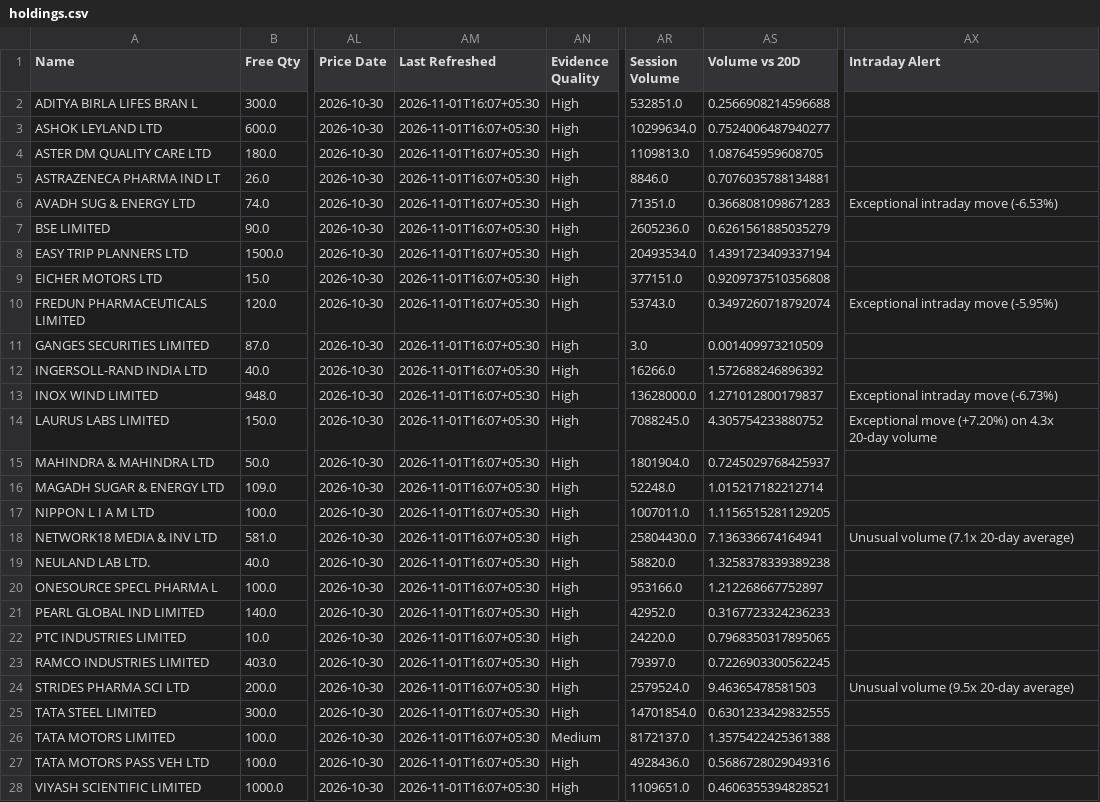
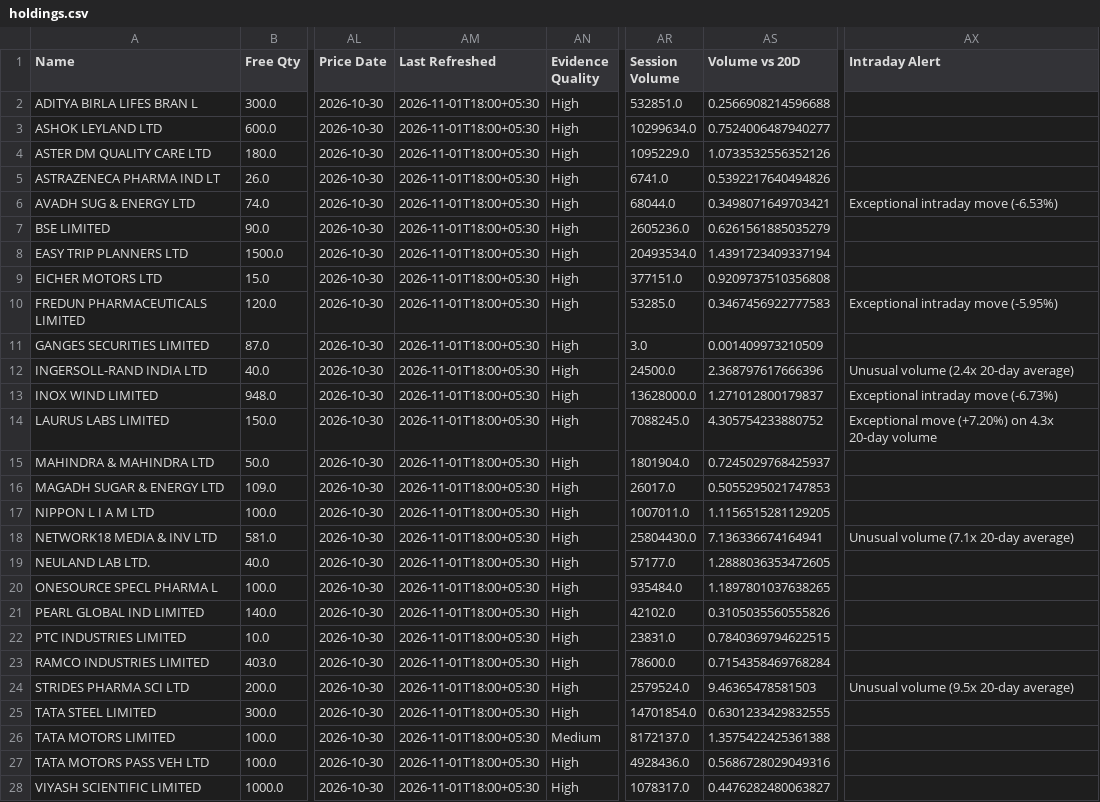
Before and after one commit to hvj7p7shkv-hub/vikram-portfolio-dashboard, a CSV file: data/holdings.csv, drawn as a sheet; only a part is shown, gaps mark what is left out; the diff covers the shown part only; the diff names each change by its address in the sheet, - before the commit and + after, or states it on an @@ line.

```diff
--- a/data/holdings.csv
+++ b/data/holdings.csv
-AM2:AM28 (Last Refreshed): 2026-11-01T16:07+05:30
+AM2:AM28 (Last Refreshed): 2026-11-01T18:00+05:30
-AR4 (Session Volume): 1109813.0
+AR4 (Session Volume): 1095229.0
-AS4 (Volume vs 20D): 1.087645959608705
+AS4 (Volume vs 20D): 1.0733532556352126
-AR5 (Session Volume): 8846.0
+AR5 (Session Volume): 6741.0
-AS5 (Volume vs 20D): 0.7076035788134881
+AS5 (Volume vs 20D): 0.5392217640494826
-AR6 (Session Volume): 71351.0
+AR6 (Session Volume): 68044.0
-AS6 (Volume vs 20D): 0.3668081098671283
+AS6 (Volume vs 20D): 0.3498071649703421
-AR10 (Session Volume): 53743.0
+AR10 (Session Volume): 53285.0
-AS10 (Volume vs 20D): 0.3497260718792074
+AS10 (Volume vs 20D): 0.3467456922777583
-AR12 (Session Volume): 16266.0
+AR12 (Session Volume): 24500.0
-AS12 (Volume vs 20D): 1.572688246896392
+AS12 (Volume vs 20D): 2.368797617666396
-AX12 (Intraday Alert): (empty)
+AX12 (Intraday Alert): Unusual volume (2.4x 20-day average)
-AR16 (Session Volume): 52248.0
+AR16 (Session Volume): 26017.0
-AS16 (Volume vs 20D): 1.015217182212714
+AS16 (Volume vs 20D): 0.5055295021747853
-AR19 (Session Volume): 58820.0
+AR19 (Session Volume): 57177.0
-AS19 (Volume vs 20D): 1.3258378339389238
+AS19 (Volume vs 20D): 1.2888036353472605
-AR20 (Session Volume): 953166.0
+AR20 (Session Volume): 935484.0
-AS20 (Volume vs 20D): 1.212268667752897
+AS20 (Volume vs 20D): 1.1897801037638265
-AR21 (Session Volume): 42952.0
+AR21 (Session Volume): 42102.0
-AS21 (Volume vs 20D): 0.3167723324236233
+AS21 (Volume vs 20D): 0.3105035560555826
-AR22 (Session Volume): 24220.0
+AR22 (Session Volume): 23831.0
-AS22 (Volume vs 20D): 0.7968350317895065
+AS22 (Volume vs 20D): 0.7840369794622515
-AR23 (Session Volume): 79397.0
+AR23 (Session Volume): 78600.0
-AS23 (Volume vs 20D): 0.7226903300562245
+AS23 (Volume vs 20D): 0.7154358469768284
-AR28 (Session Volume): 1109651.0
+AR28 (Session Volume): 1078317.0
-AS28 (Volume vs 20D): 0.4606355394828521
+AS28 (Volume vs 20D): 0.4476282480063827
```
Also changed, not shown: 4 edited cells elsewhere in this file, 1 other file.
